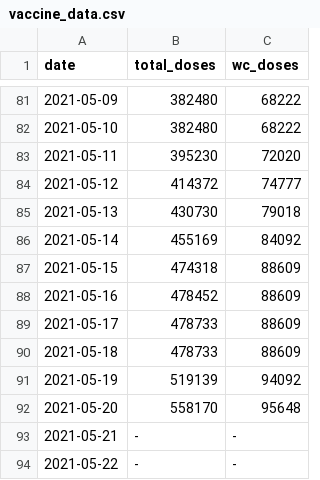
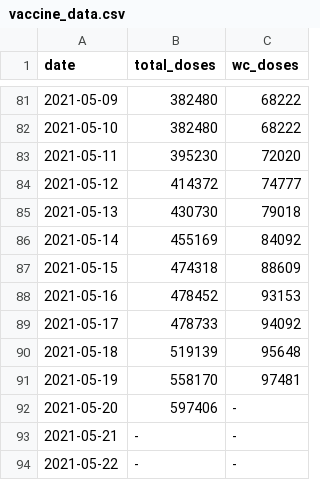
Before and after one commit to skycope/covid, a CSV file: vaccine_data.csv, drawn as a sheet; only a part is shown, gaps mark what is left out.

Commit message:
Update vaccine_data.csv

```diff
--- a/vaccine_data.csv
+++ b/vaccine_data.csv
@@ -87,7 +87,7 @@ date,total_doses,wc_doses
 2021-05-15,474318,88609
-2021-05-16,478452,88609
-2021-05-17,478733,88609
-2021-05-18,478733,88609
-2021-05-19,519139,94092
-2021-05-20,558170,95648
+2021-05-16,478452,93153
+2021-05-17,478733,94092
+2021-05-18,519139,95648
+2021-05-19,558170,97481
+2021-05-20,597406, -
 2021-05-21,-,-
```
